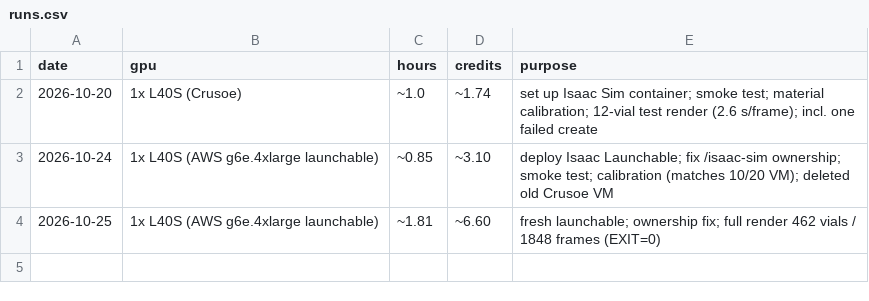
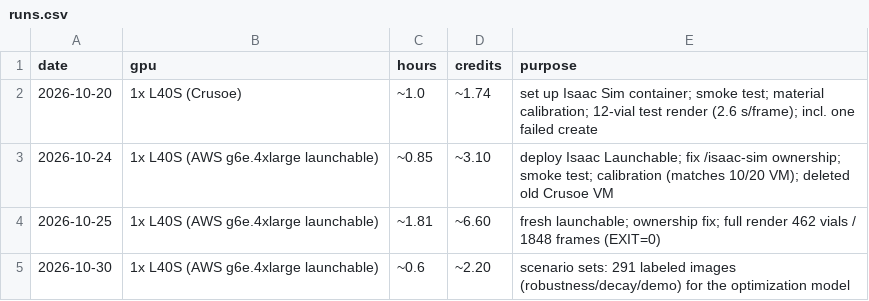
Before and after one commit to ALL-Applied-AI-Network/msoe-ai-club-rockwell-automation-nvidia-hackath-cade-rousseau-s-team-f95bb31640, a CSV file: twin/runs.csv, drawn as a sheet.

```diff
--- a/twin/runs.csv
+++ b/twin/runs.csv
@@ -4 +4,2 @@ date,gpu,hours,credits,purpose
 2026-10-25,1x L40S (AWS g6e.4xlarge launchable),~1.81,~6.60,fresh launchable; ownership fix; full render 462 vials / 1848 frames (EXIT=0)
+2026-10-30,1x L40S (AWS g6e.4xlarge launchable),~0.6,~2.20,scenario sets: 291 labeled images (robustness/decay/demo) for the optimization model
```
Also changed, not shown: 4 other files.
